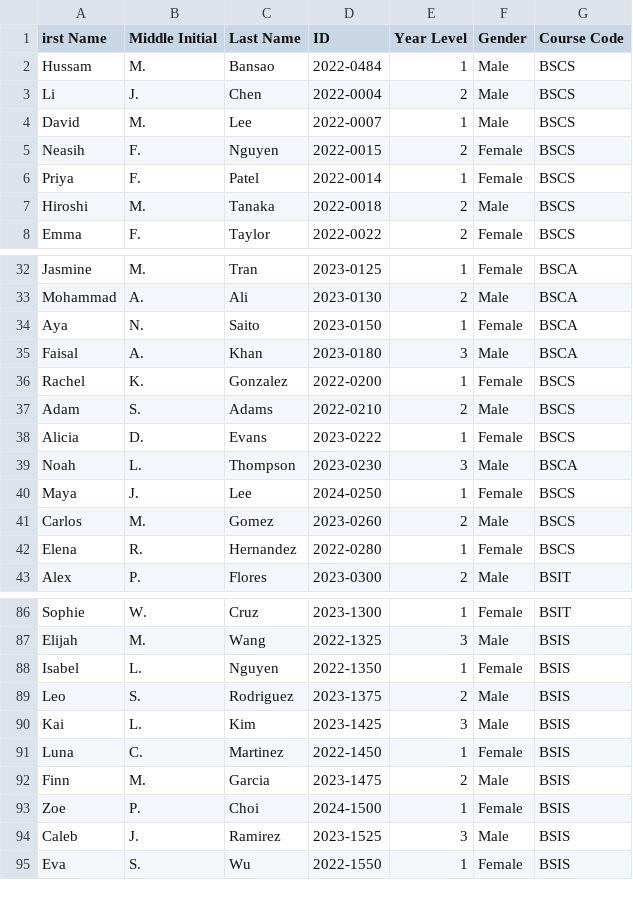
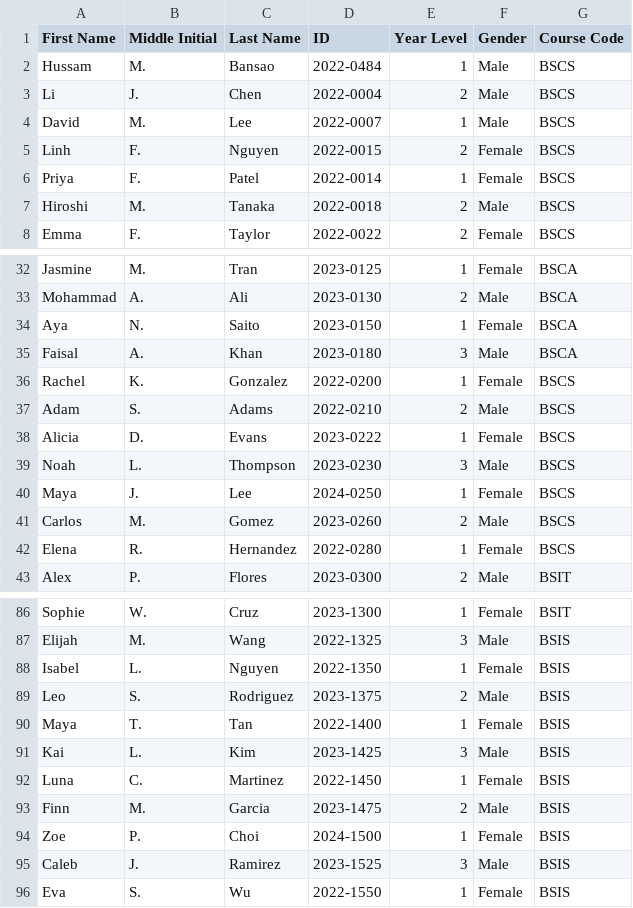
Before and after one commit to HussamMB17/CCC151-FIRSTPROGASS, a CSV file: students.csv, drawn as a sheet; only a part is shown, gaps mark what is left out.

```diff
--- a/students.csv
+++ b/students.csv
@@ -1,2 +1,2 @@
-irst Name,Middle Initial,Last Name,ID,Year Level,Gender,Course Code
+First Name,Middle Initial,Last Name,ID,Year Level,Gender,Course Code
 Hussam,M.,Bansao,2022-0484,1,Male,BSCS
@@ -4,3 +4,3 @@ Li,J.,Chen,2022-0004,2,Male,BSCS
 David,M.,Lee,2022-0007,1,Male,BSCS
-Neasih,F.,Nguyen,2022-0015,2,Female,BSCS
+Linh,F.,Nguyen,2022-0015,2,Female,BSCS
 Priya,F.,Patel,2022-0014,1,Female,BSCS
@@ -38,3 +38,3 @@ Adam,S.,Adams,2022-0210,2,Male,BSCS
 Alicia,D.,Evans,2023-0222,1,Female,BSCS
-Noah,L.,Thompson,2023-0230,3,Male,BSCA
+Noah,L.,Thompson,2023-0230,3,Male,BSCS
 Maya,J.,Lee,2024-0250,1,Female,BSCS
@@ -89,2 +89,3 @@ Isabel,L.,Nguyen,2022-1350,1,Female,BSIS
 Leo,S.,Rodriguez,2023-1375,2,Male,BSIS
+Maya,T.,Tan,2022-1400,1,Female,BSIS
 Kai,L.,Kim,2023-1425,3,Male,BSIS
```
Also changed, not shown: 2 other files.
